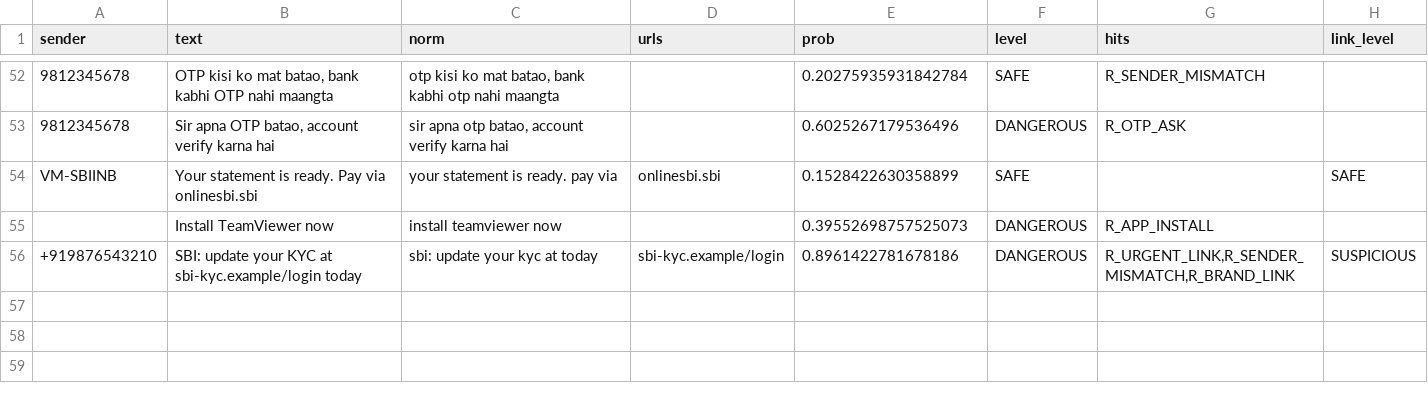
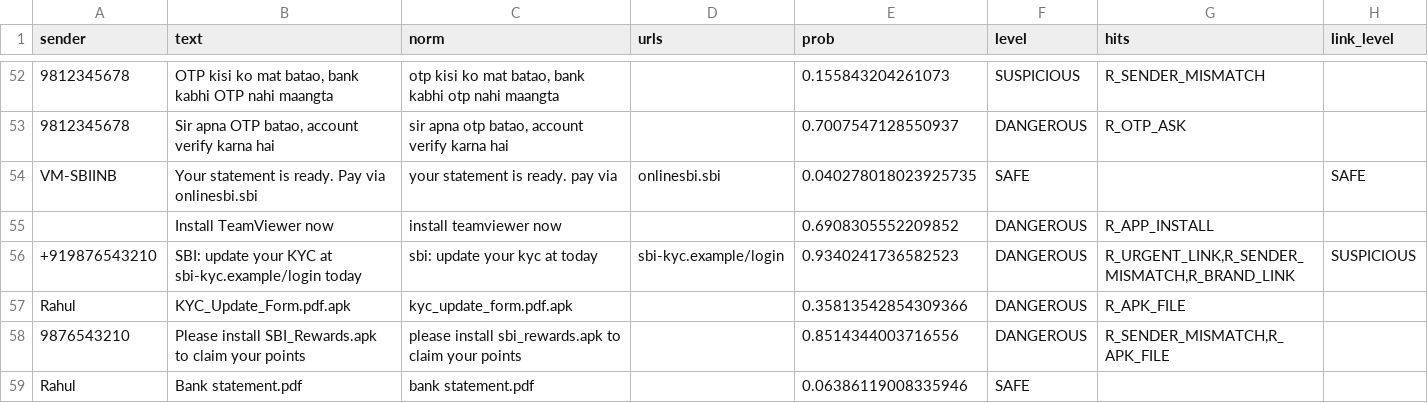
Before and after one commit to GrassI3/phisherman, a TSV file: android/app/src/androidTest/assets/sms_parity_expected.tsv, drawn as a sheet; only a part is shown, gaps mark what is left out; the diff covers the shown part only; the diff names each change by its address in the sheet, - before the commit and + after, or states it on an @@ line.

```diff
--- a/android/app/src/androidTest/assets/sms_parity_expected.tsv
+++ b/android/app/src/androidTest/assets/sms_parity_expected.tsv
-E52 (prob): 0.20275935931842784
+E52 (prob): 0.155843204261073
-F52 (level): SAFE
+F52 (level): SUSPICIOUS
-E53 (prob): 0.6025267179536496
+E53 (prob): 0.7007547128550937
-E54 (prob): 0.1528422630358899
+E54 (prob): 0.040278018023925735
-E55 (prob): 0.39552698757525073
+E55 (prob): 0.6908305552209852
-E56 (prob): 0.8961422781678186
+E56 (prob): 0.9340241736582523
+row 57: Rahul | KYC_Update_Form.pdf.apk | kyc_update_form.pdf.apk |  | 0.35813542854309366 | DANGEROUS | R_APK_FILE
+row 58: 9876543210 | Please install SBI_Rewards.apk to claim your points | please install sbi_rewards.apk to claim your points |  | 0.8514344003716556 | DANGEROUS | R_SENDER_MISMATCH,R_APK_FILE
+row 59: Rahul | Bank statement.pdf | bank statement.pdf |  | 0.06386119008335946 | SAFE
```
Also changed, not shown: 64 edited cells elsewhere in this file, android/app/src/androidTest/assets/parity_expected.csv, ml/parity_expected.csv, 34 other files.
